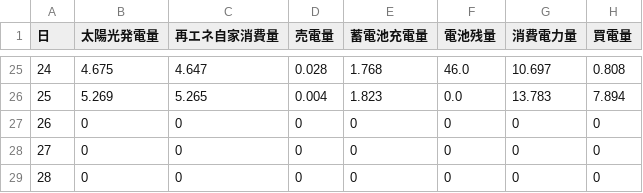
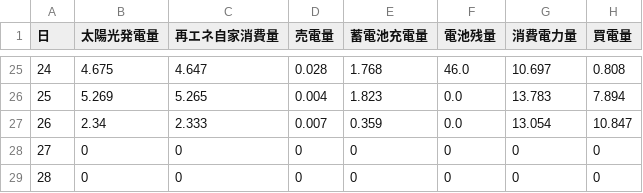
Before and after one commit to Art-and-Science-Lab/Art-and-Science-Lab.github.io, a CSV file: data/HomeEnergy/Month/202610.csv, drawn as a sheet; only a part is shown, gaps mark what is left out.

Commit message:
Update HomeEnergy data

```diff
--- a/data/HomeEnergy/Month/202610.csv
+++ b/data/HomeEnergy/Month/202610.csv
@@ -26,3 +26,3 @@
 25,5.269,5.265,0.004,1.823,0.0,13.783,7.894
-26,0,0,0,0,0,0,0
+26,2.34,2.333,0.007,0.359,0.0,13.054,10.847
 27,0,0,0,0,0,0,0
```
Also changed, not shown: data/HomeEnergy/Year/2026.csv, 1 other file.
